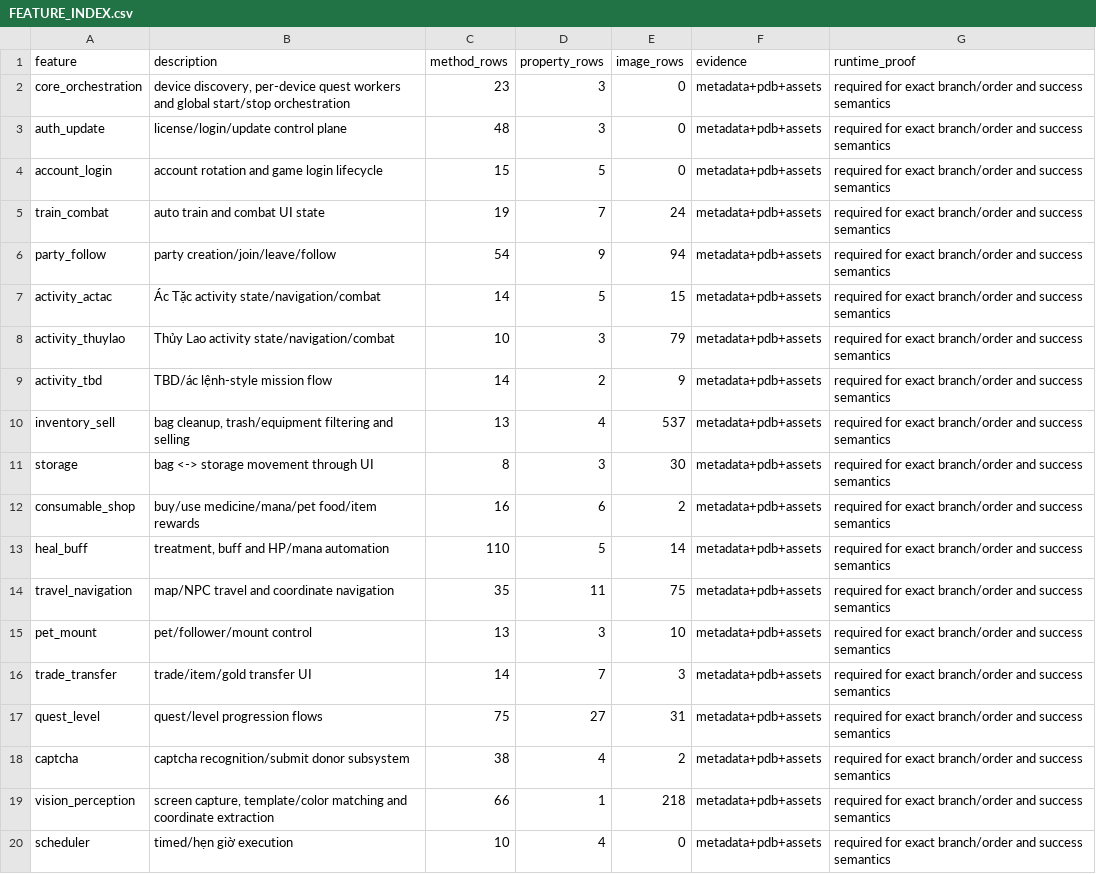
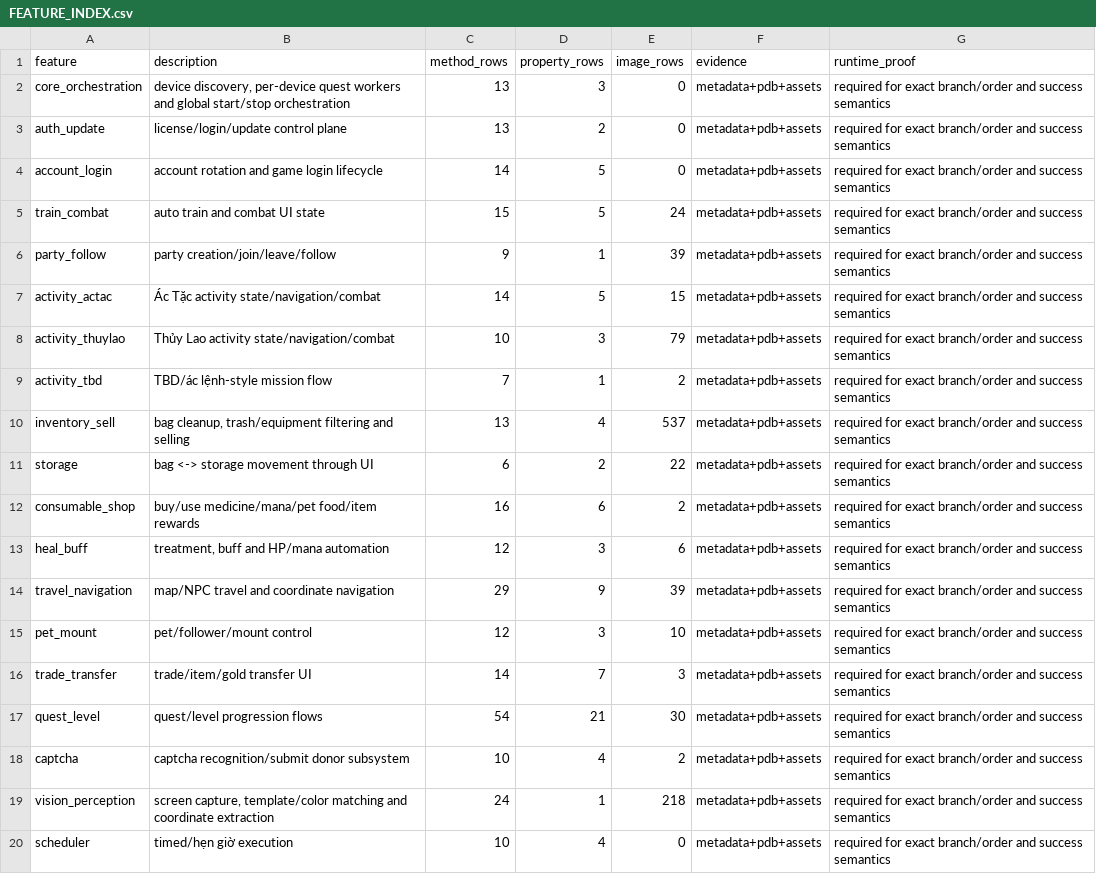
Before and after one commit to ngmthang-g/data-333-ve-auto-gia-lap-debug, a CSV file: database/features/FEATURE_INDEX.csv, drawn as a sheet.

Commit message:
data: fix feature classifier false positives

```diff
--- a/database/features/FEATURE_INDEX.csv
+++ b/database/features/FEATURE_INDEX.csv
@@ -1,20 +1,20 @@
 feature,description,method_rows,property_rows,image_rows,evidence,runtime_proof
-core_orchestration,"device discovery, per-device quest workers and global start/stop orchestration",23,3,0,metadata+pdb+assets,required for exact branch/order and success semantics
-auth_update,license/login/update control plane,48,3,0,metadata+pdb+assets,required for exact branch/order and success semantics
-account_login,account rotation and game login lifecycle,15,5,0,metadata+pdb+assets,required for exact branch/order and success semantics
-train_combat,auto train and combat UI state,19,7,24,metadata+pdb+assets,required for exact branch/order and success semantics
-party_follow,party creation/join/leave/follow,54,9,94,metadata+pdb+assets,required for exact branch/order and success semantics
+core_orchestration,"device discovery, per-device quest workers and global start/stop orchestration",13,3,0,metadata+pdb+assets,required for exact branch/order and success semantics
+auth_update,license/login/update control plane,13,2,0,metadata+pdb+assets,required for exact branch/order and success semantics
+account_login,account rotation and game login lifecycle,14,5,0,metadata+pdb+assets,required for exact branch/order and success semantics
+train_combat,auto train and combat UI state,15,5,24,metadata+pdb+assets,required for exact branch/order and success semantics
+party_follow,party creation/join/leave/follow,9,1,39,metadata+pdb+assets,required for exact branch/order and success semantics
 activity_actac,Ác Tặc activity state/navigation/combat,14,5,15,metadata+pdb+assets,required for exact branch/order and success semantics
 activity_thuylao,Thủy Lao activity state/navigation/combat,10,3,79,metadata+pdb+assets,required for exact branch/order and success semantics
-activity_tbd,TBD/ác lệnh-style mission flow,14,2,9,metadata+pdb+assets,required for exact branch/order and success semantics
+activity_tbd,TBD/ác lệnh-style mission flow,7,1,2,metadata+pdb+assets,required for exact branch/order and success semantics
 inventory_sell,"bag cleanup, trash/equipment filtering and selling",13,4,537,metadata+pdb+assets,required for exact branch/order and success semantics
-storage,bag <-> storage movement through UI,8,3,30,metadata+pdb+assets,required for exact branch/order and success semantics
+storage,bag <-> storage movement through UI,6,2,22,metadata+pdb+assets,required for exact branch/order and success semantics
 consumable_shop,buy/use medicine/mana/pet food/item rewards,16,6,2,metadata+pdb+assets,required for exact branch/order and success semantics
-heal_buff,"treatment, buff and HP/mana automation",110,5,14,metadata+pdb+assets,required for exact branch/order and success semantics
-travel_navigation,map/NPC travel and coordinate navigation,35,11,75,metadata+pdb+assets,required for exact branch/order and success semantics
-pet_mount,pet/follower/mount control,13,3,10,metadata+pdb+assets,required for exact branch/order and success semantics
+heal_buff,"treatment, buff and HP/mana automation",12,3,6,metadata+pdb+assets,required for exact branch/order and success semantics
+travel_navigation,map/NPC travel and coordinate navigation,29,9,39,metadata+pdb+assets,required for exact branch/order and success semantics
+pet_mount,pet/follower/mount control,12,3,10,metadata+pdb+assets,required for exact branch/order and success semantics
 trade_transfer,trade/item/gold transfer UI,14,7,3,metadata+pdb+assets,required for exact branch/order and success semantics
-quest_level,quest/level progression flows,75,27,31,metadata+pdb+assets,required for exact branch/order and success semantics
-captcha,captcha recognition/submit donor subsystem,38,4,2,metadata+pdb+assets,required for exact branch/order and success semantics
-vision_perception,"screen capture, template/color matching and coordinate extraction",66,1,218,metadata+pdb+assets,required for exact branch/order and success semantics
+quest_level,quest/level progression flows,54,21,30,metadata+pdb+assets,required for exact branch/order and success semantics
+captcha,captcha recognition/submit donor subsystem,10,4,2,metadata+pdb+assets,required for exact branch/order and success semantics
+vision_perception,"screen capture, template/color matching and coordinate extraction",24,1,218,metadata+pdb+assets,required for exact branch/order and success semantics
 scheduler,timed/hẹn giờ execution,10,4,0,metadata+pdb+assets,required for exact branch/order and success semantics
```
